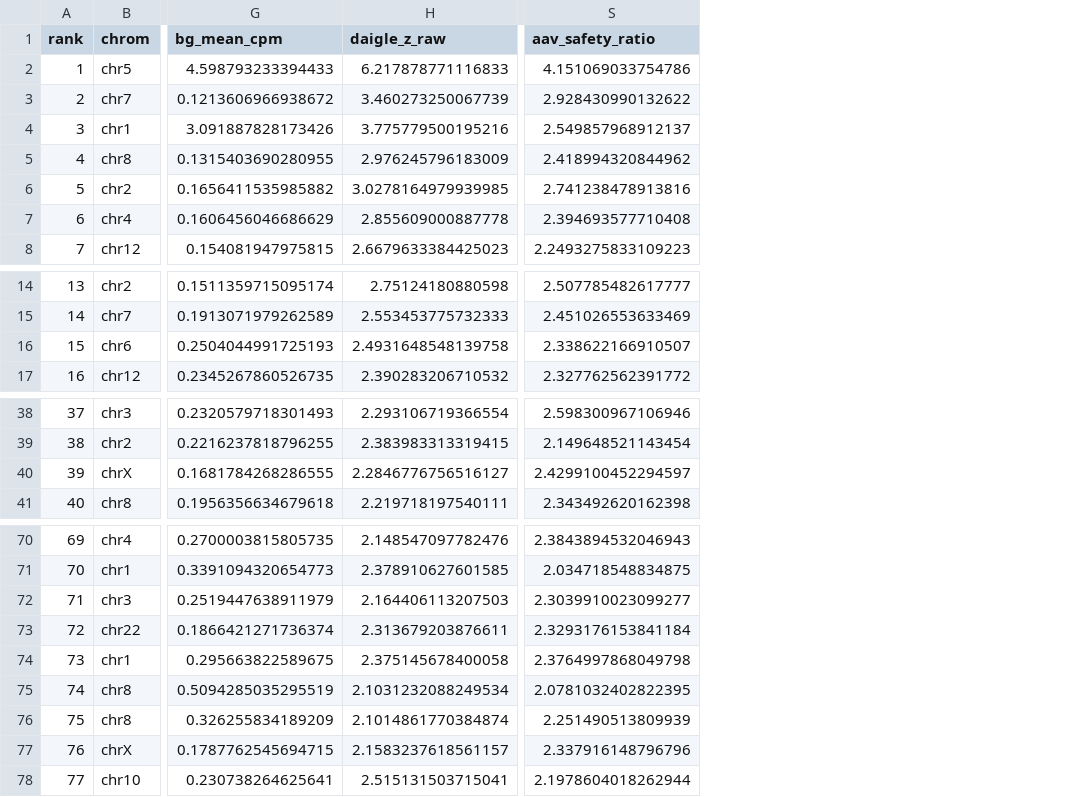
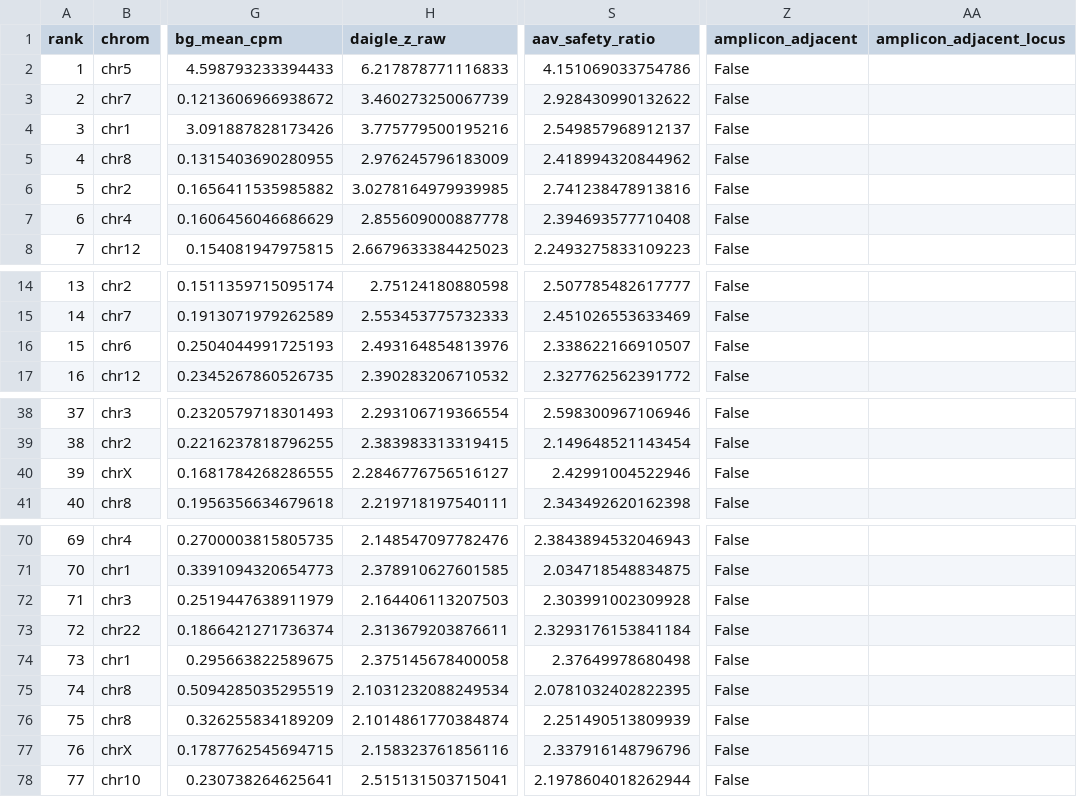
Before and after one commit to jpmcginnis/HumanAAVProject, a CSV file: Glioblastoma snATACseq pipeline/analysis_2026-10-14/reports/microglia_top100.csv, drawn as a sheet; only a part is shown, gaps mark what is left out; the diff names each change by its address in the sheet, - before the commit and + after, or states it on an @@ line.

```diff
--- a/Glioblastoma snATACseq pipeline/analysis_2026-10-14/reports/microglia_top100.csv
+++ b/Glioblastoma snATACseq pipeline/analysis_2026-10-14/reports/microglia_top100.csv
+column Z (amplicon_adjacent), rows 2-8: all False; rows 14-17: all False; rows 38-41: all False; rows 70-78: all False
+column AA (amplicon_adjacent_locus), empty
-H16 (daigle_z_raw): 2.4931648548139758
+H16 (daigle_z_raw): 2.493164854813976
-S40 (aav_safety_ratio): 2.4299100452294597
+S40 (aav_safety_ratio): 2.42991004522946
-S72 (aav_safety_ratio): 2.3039910023099277
+S72 (aav_safety_ratio): 2.303991002309928
-S74 (aav_safety_ratio): 2.3764997868049798
+S74 (aav_safety_ratio): 2.37649978680498
-H77 (daigle_z_raw): 2.1583237618561157
+H77 (daigle_z_raw): 2.158323761856116
```
Also changed, not shown: Glioblastoma snATACseq pipeline/analysis_2026-10-14/reports/GABA_neuron_top100.csv, Glioblastoma snATACseq pipeline/analysis_2026-10-14/reports/T_cell_top100.csv, 49 other files.
